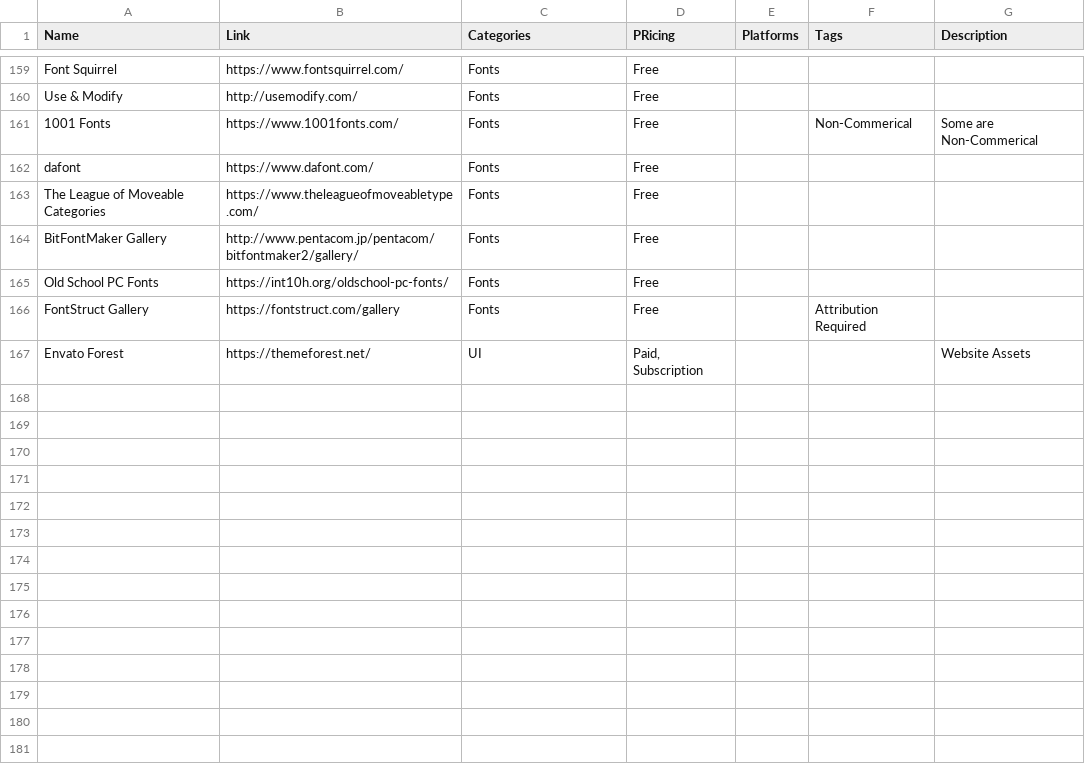
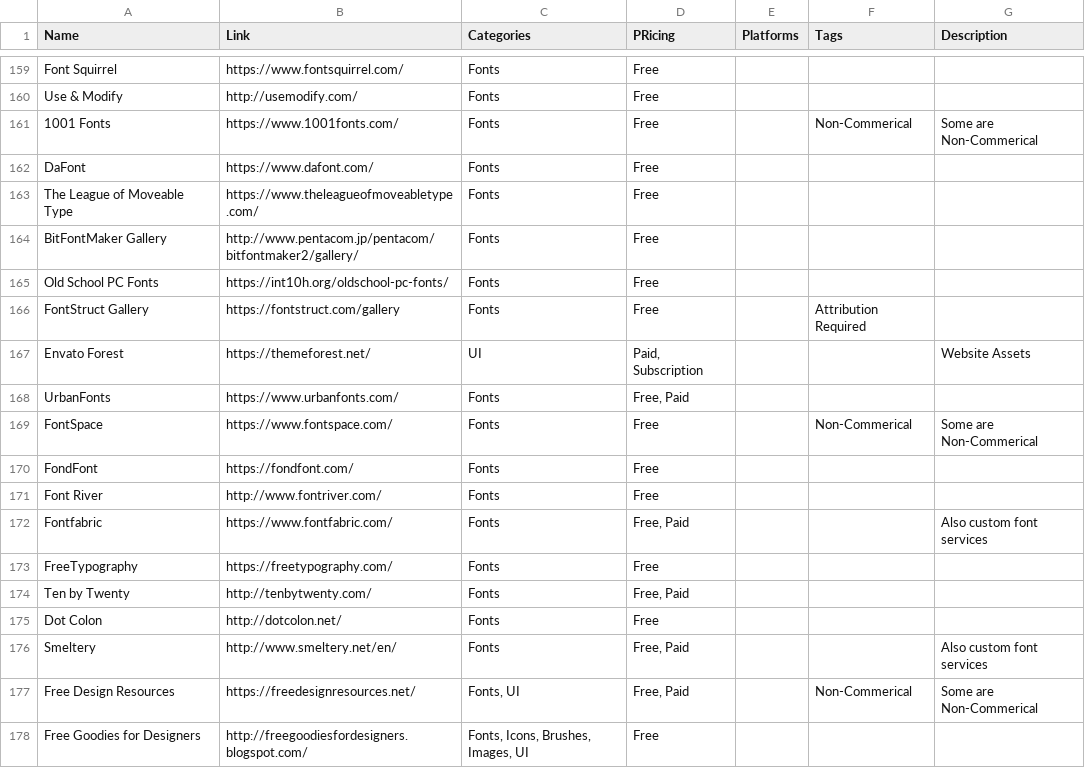
Before and after one commit to jackmelcher/gamedevelop.io, a CSV file: csv/assets.csv, drawn as a sheet; only a part is shown, gaps mark what is left out.

```diff
--- a/csv/assets.csv
+++ b/csv/assets.csv
@@ -161,4 +161,4 @@ Use & Modify,http://usemodify.com/,Fonts,Free,,,
 1001 Fonts,https://www.1001fonts.com/,Fonts,Free,,Non-Commerical,Some are Non-Commerical
-dafont,https://www.dafont.com/,Fonts,Free,,,
-The League of Moveable Categories,https://www.theleagueofmoveabletype.com/,Fonts,Free,,,
+DaFont,https://www.dafont.com/,Fonts,Free,,,
+The League of Moveable Type,https://www.theleagueofmoveabletype.com/,Fonts,Free,,,
 BitFontMaker Gallery,http://www.pentacom.jp/pentacom/bitfontmaker2/gallery/,Fonts,Free,,,
@@ -167 +167,12 @@ FontStruct Gallery,https://fontstruct.com/gallery,Fonts,Free,,Attribution Requir
 Envato Forest,https://themeforest.net/,UI,"Paid, Subscription",,,Website Assets
+UrbanFonts,https://www.urbanfonts.com/,Fonts,"Free, Paid","","",""
+FontSpace,https://www.fontspace.com/,Fonts,Free,"",Non-Commerical,Some are Non-Commerical
+FondFont,https://fondfont.com/,Fonts,Free,"","",""
+Font River,http://www.fontriver.com/,Fonts,Free,"","",""
+Fontfabric,https://www.fontfabric.com/,Fonts,"Free, Paid","","",Also custom font services
+FreeTypography,https://freetypography.com/,Fonts,Free,"","",""
+Ten by Twenty,http://tenbytwenty.com/,Fonts,"Free, Paid","","",""
+Dot Colon,http://dotcolon.net/,Fonts,Free,"","",""
+Smeltery,http://www.smeltery.net/en/,Fonts,"Free, Paid","","",Also custom font services
+Free Design Resources,https://freedesignresources.net/,"Fonts, UI","Free, Paid","",Non-Commerical,Some are Non-Commerical
+Free Goodies for Designers,http://freegoodiesfordesigners.blogspot.com/,"Fonts, Icons, Brushes, Images, UI",Free,"","",""
```
Also changed, not shown: csv/2d.csv, csv/engine.csv, 6 other files.
